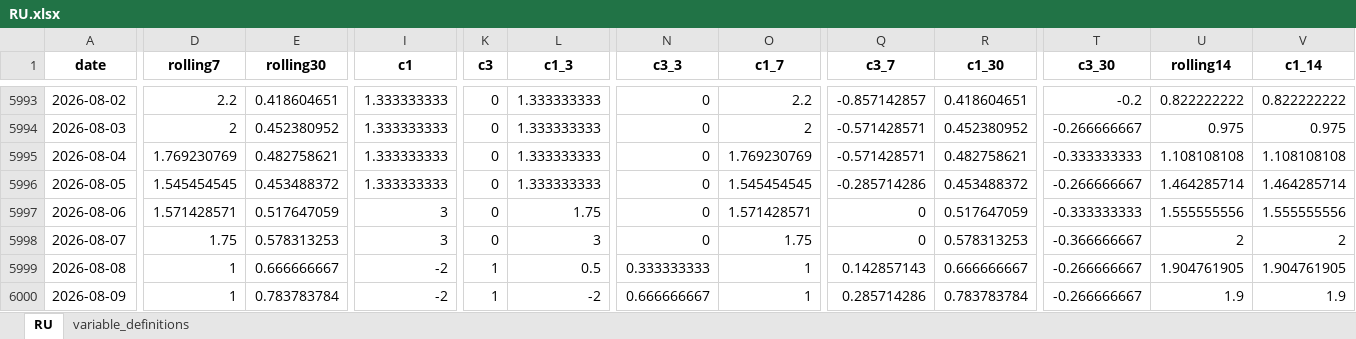
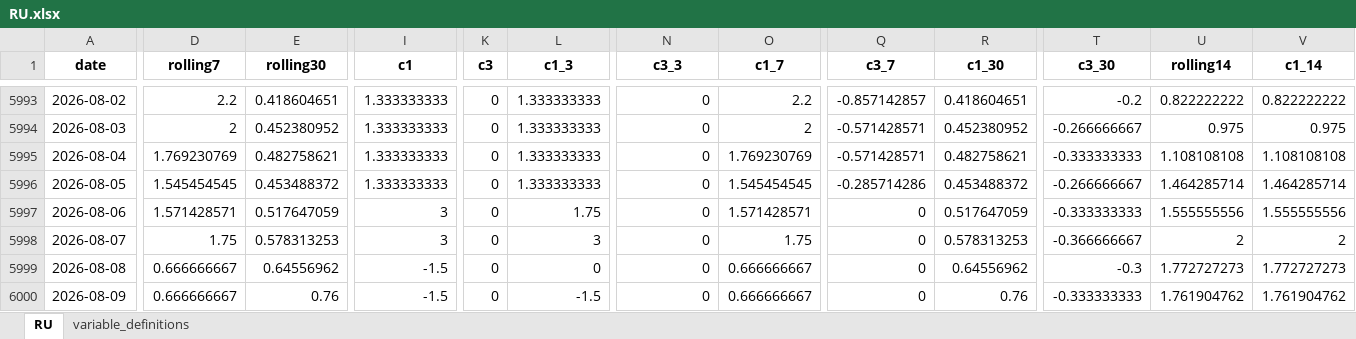
Before and after one commit to yangcy0126/dsi-index-site, an Excel workbook: data/RU.xlsx, sheet RU, drawn as a sheet; only a part is shown, gaps mark what is left out; values as stored, in another font and other column widths than the file's, no borders; the diff covers the shown part only; the diff names each change by its address in the sheet, - before the commit and + after, or states it on an @@ line.

Commit message:
Rebuild Russian DSI from 397 central ministry English originals
Replace the August 7 to November 20 official-channel vintage, publish a daily comparison and verified catalogue, and retain the frozen paper and other countries.

```diff
--- a/data/RU.xlsx (sheet RU)
+++ b/data/RU.xlsx (sheet RU)
-D5999:D6000 (rolling7): 1
+D5999:D6000 (rolling7): 0.666666667
-E5999 (rolling30): 0.666666667
+E5999 (rolling30): 0.64556962
-I5999:I6000 (c1): -2
+I5999:I6000 (c1): -1.5
-K5999:K6000 (c3): 1
+K5999:K6000 (c3): 0
-L5999 (c1_3): 0.5
+L5999 (c1_3): 0
-N5999 (c3_3): 0.333333333
+N5999 (c3_3): 0
-O5999:O6000 (c1_7): 1
+O5999:O6000 (c1_7): 0.666666667
-Q5999 (c3_7): 0.142857143
+Q5999 (c3_7): 0
-R5999 (c1_30): 0.666666667
+R5999 (c1_30): 0.64556962
-T5999 (c3_30): -0.266666667
+T5999 (c3_30): -0.3
-U5999 (rolling14): 1.904761905
+U5999 (rolling14): 1.772727273
-V5999 (c1_14): 1.904761905
+V5999 (c1_14): 1.772727273
-E6000 (rolling30): 0.783783784
+E6000 (rolling30): 0.76
-L6000 (c1_3): -2
+L6000 (c1_3): -1.5
-N6000 (c3_3): 0.666666667
+N6000 (c3_3): 0
-Q6000 (c3_7): 0.285714286
+Q6000 (c3_7): 0
-R6000 (c1_30): 0.783783784
+R6000 (c1_30): 0.76
-T6000 (c3_30): -0.266666667
+T6000 (c3_30): -0.333333333
-U6000 (rolling14): 1.9
+U6000 (rolling14): 1.761904762
-V6000 (c1_14): 1.9
+V6000 (c1_14): 1.761904762
```
Also changed, not shown: 1 added row and 1911 edited cells elsewhere in this sheet, data/summary.xlsx, 25 other files.
